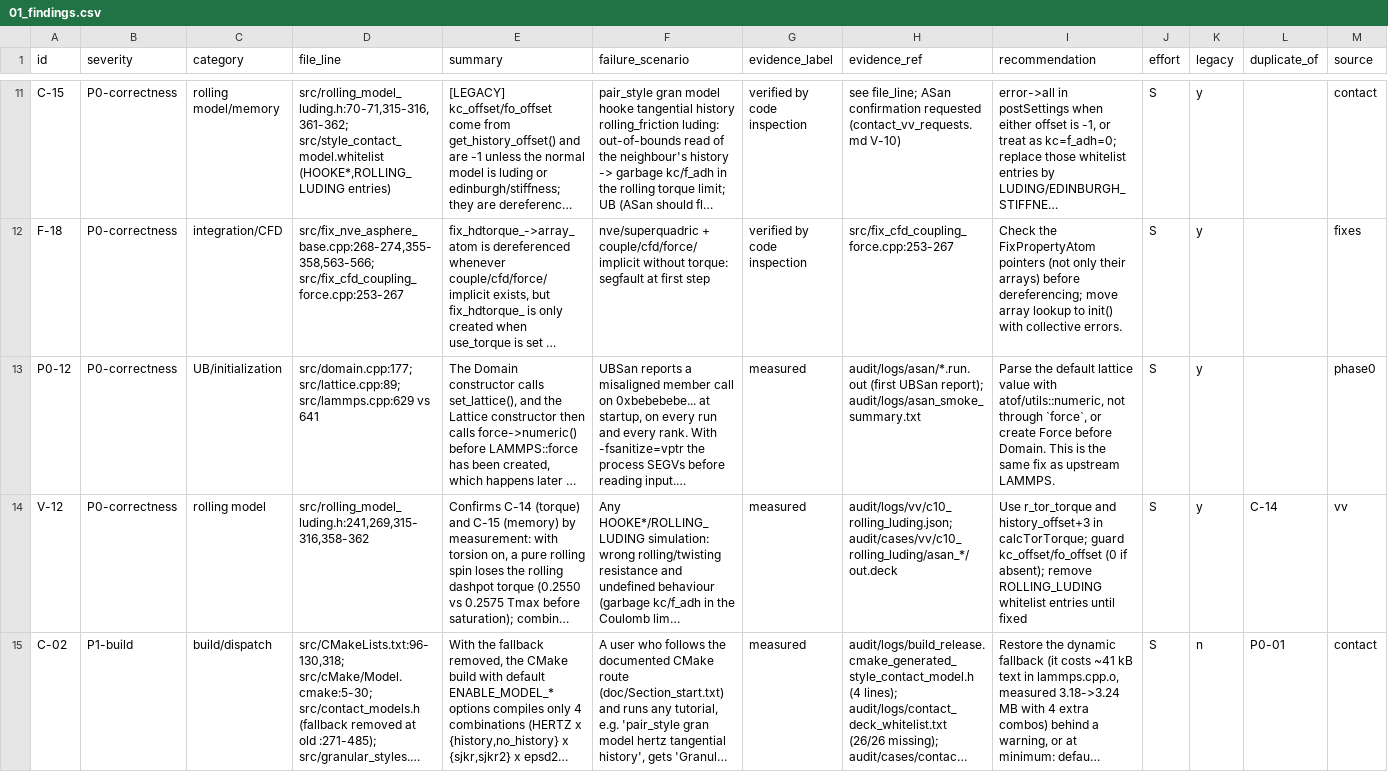
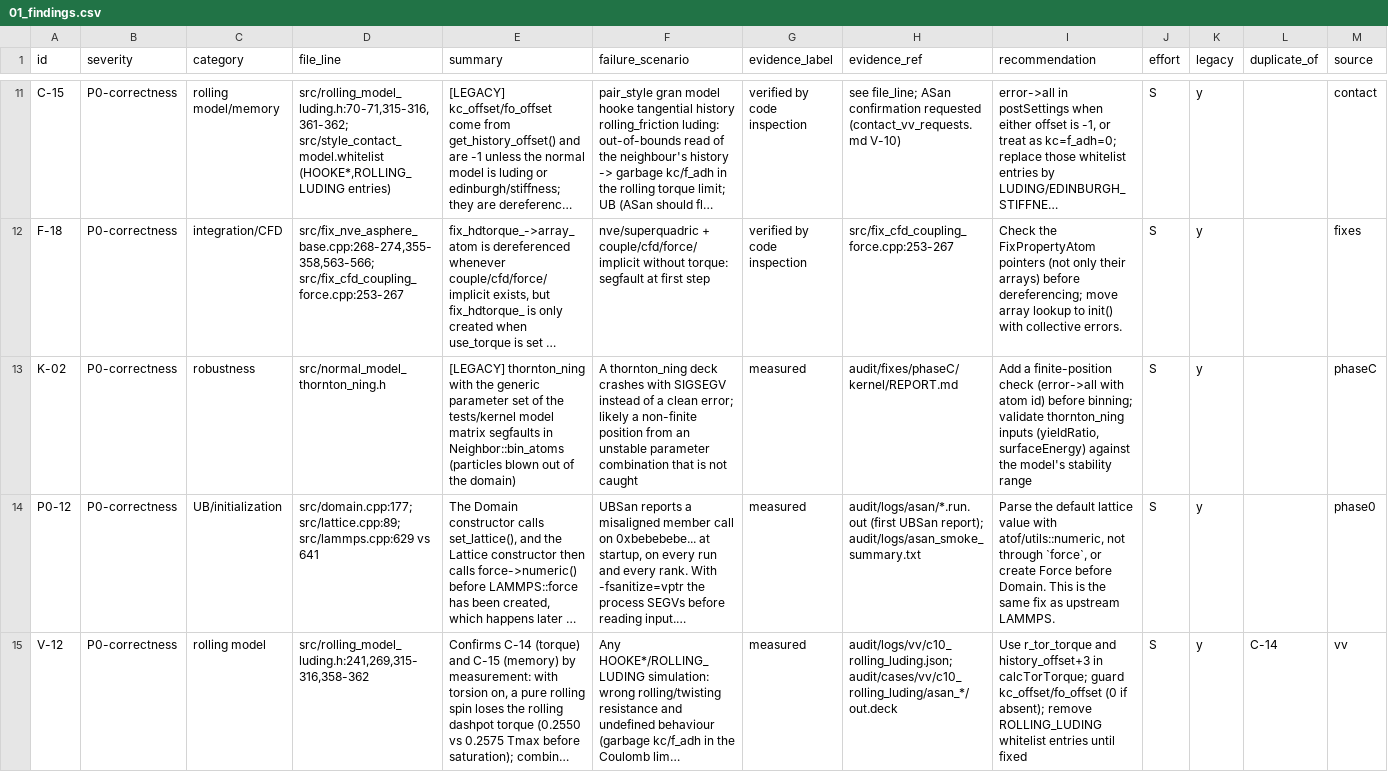
Before and after one commit to rodolfobrandaoufal/LIGGGHTS-FLOWLAB, a CSV file: audit/01_findings.csv, drawn as a sheet; only a part is shown, gaps mark what is left out; the shorter side is filled out with more unchanged rows; long unchanged cells end in …; the diff covers the shown part only; the diff names each change by its address in the sheet, - before the commit and + after, or states it on an @@ line.

```diff
--- a/audit/01_findings.csv
+++ b/audit/01_findings.csv
+row 13: K-02 | P0-correctness | robustness | src/normal_model_thornton_ning.h | [LEGACY] thornton_ning with the generic parameter set of the tests/kernel model matrix segfaults in Neighbor::bin_atoms (particles blown out of the domain) | A thornton_ning deck crashes with SIGSEGV instead of a clean error; likely a non-finite position from an unstable parameter combination that is not caught | measured | audit/fixes/phaseC/kernel/REPORT.md | Add a finite-position check (error->all with atom id) before binning; validate thornton_ning inputs (yieldRatio, surfaceEnergy) against the model's stability range | S | y |  | phaseC
```
Also changed, not shown: 2 added rows elsewhere in this file, 6 other files.
